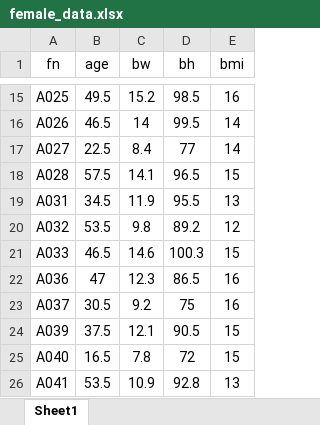
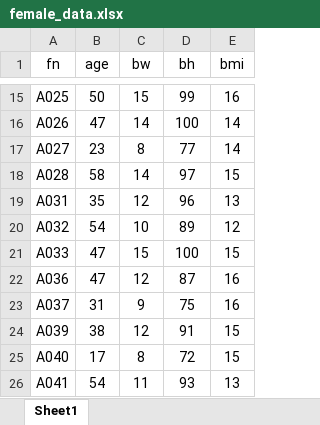
Before and after one commit to oktavianuu/growth-curve-analysis, an Excel workbook: data/local/female_data.xlsx, sheet Sheet1, drawn as a sheet; only a part is shown, gaps mark what is left out; values as stored, in another font and other column widths than the file's, no borders; the diff covers the shown part only; the diff names each change by its address in the sheet, - before the commit and + after, or states it on an @@ line.

```diff
--- a/data/local/female_data.xlsx (sheet Sheet1)
+++ b/data/local/female_data.xlsx (sheet Sheet1)
-B15 (age): 49.5
+B15 (age): 50
-C15 (bw): 15.2
+C15 (bw): 15
-D15 (bh): 98.5
+D15 (bh): 99
-B16 (age): 46.5
+B16 (age): 47
-D16 (bh): 99.5
+D16 (bh): 100
-B17 (age): 22.5
+B17 (age): 23
-C17 (bw): 8.4
+C17 (bw): 8
-B18 (age): 57.5
+B18 (age): 58
-C18 (bw): 14.1
+C18 (bw): 14
-D18 (bh): 96.5
+D18 (bh): 97
-B19 (age): 34.5
+B19 (age): 35
-C19 (bw): 11.9
+C19 (bw): 12
-D19 (bh): 95.5
+D19 (bh): 96
-B20 (age): 53.5
+B20 (age): 54
-C20 (bw): 9.8
+C20 (bw): 10
-D20 (bh): 89.2
+D20 (bh): 89
-B21 (age): 46.5
+B21 (age): 47
-C21 (bw): 14.6
+C21 (bw): 15
-D21 (bh): 100.3
+D21 (bh): 100
-C22 (bw): 12.3
+C22 (bw): 12
-D22 (bh): 86.5
+D22 (bh): 87
-B23 (age): 30.5
+B23 (age): 31
-C23 (bw): 9.2
+C23 (bw): 9
-B24 (age): 37.5
+B24 (age): 38
-C24 (bw): 12.1
+C24 (bw): 12
-D24 (bh): 90.5
+D24 (bh): 91
-B25 (age): 16.5
+B25 (age): 17
-C25 (bw): 7.8
+C25 (bw): 8
-B26 (age): 53.5
+B26 (age): 54
-C26 (bw): 10.9
+C26 (bw): 11
-D26 (bh): 92.8
+D26 (bh): 93
```
Also changed, not shown: 438 edited cells elsewhere in this sheet, 2 other files.
